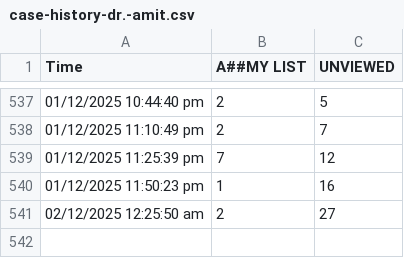
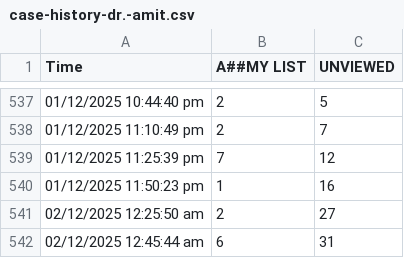
Before and after one commit to teleradyx-eng/erad-cases-check, a CSV file: case-history-dr.-amit.csv, drawn as a sheet; only a part is shown, gaps mark what is left out.

```diff
--- a/case-history-dr.-amit.csv
+++ b/case-history-dr.-amit.csv
@@ -541 +541,2 @@ Time,A##MY LIST,UNVIEWED
 02/12/2025 12:25:50 am,2,27
+02/12/2025 12:45:44 am,6,31
```
Also changed, not shown: case-history-dr.-abdaallah.csv.
